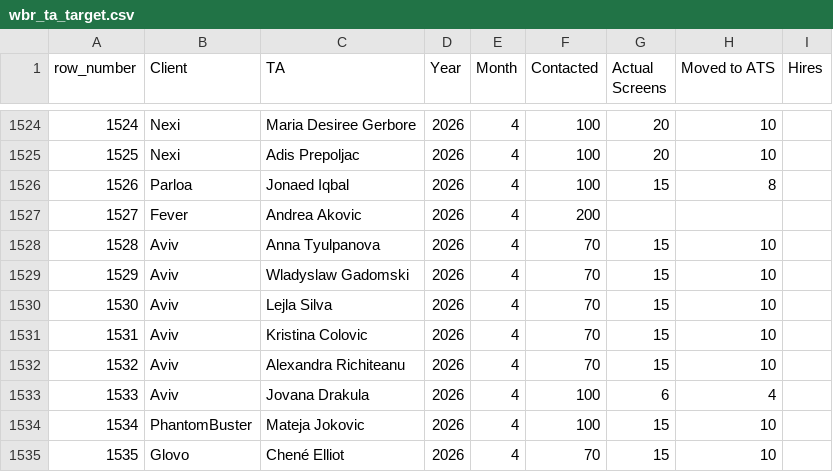
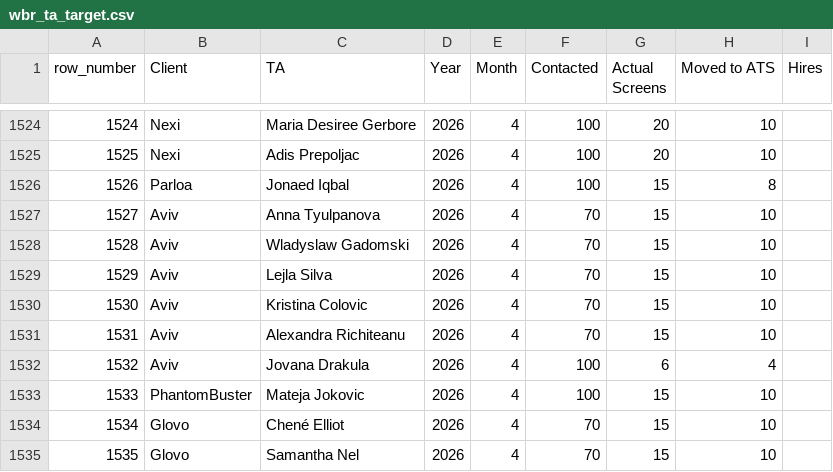
Before and after one commit to bark8922/tribe-recruiting, a CSV file: wbr_static/wbr_ta_target.csv, drawn as a sheet; only a part is shown, gaps mark what is left out; the shorter side is filled out with more unchanged rows; removed rows and columns are numbered as before the commit, all else as after; the diff names each change by its address in the sheet, - before the commit and + after, or states it on an @@ line.

Commit message:
chore: sync TA Target 2026-04-20

```diff
--- a/wbr_static/wbr_ta_target.csv
+++ b/wbr_static/wbr_ta_target.csv
-row 1527: 1527 | Fever | Andrea Akovic | 2026 | 4 | 200
@@ column A (row_number) renumbered from row 1527 down @@
```
